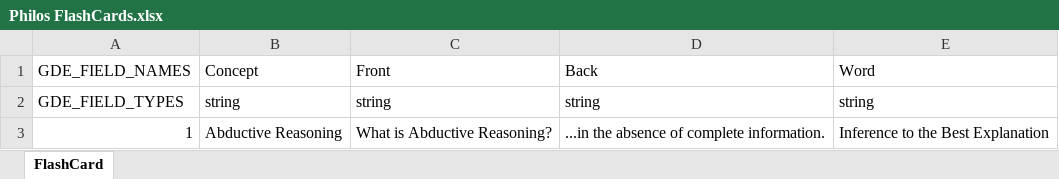
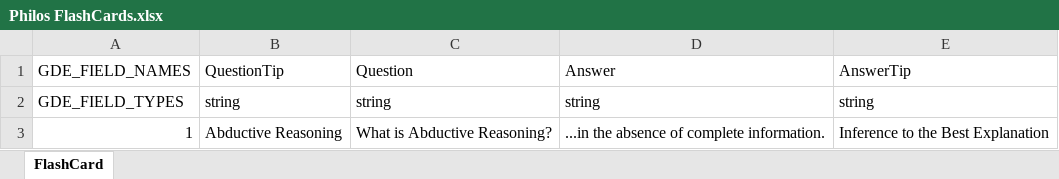
Before and after one commit to TravellingVolta/Mindscapes, an Excel workbook: Documents/Philos FlashCards.xlsx, sheet FlashCard, drawn as a sheet; only a part is shown; values as stored, in another font and other column widths than the file's, no borders; the diff names each change by its address in the sheet, - before the commit and + after, or states it on an @@ line.

Commit message:
Flip Card; New Question

```diff
--- a/Documents/Philos FlashCards.xlsx (sheet FlashCard)
+++ b/Documents/Philos FlashCards.xlsx (sheet FlashCard)
-B1: Concept
+B1: QuestionTip
-C1: Front
+C1: Question
-D1: Back
+D1: Answer
-E1: Word
+E1: AnswerTip
```
Also changed, not shown: 7 other files.
